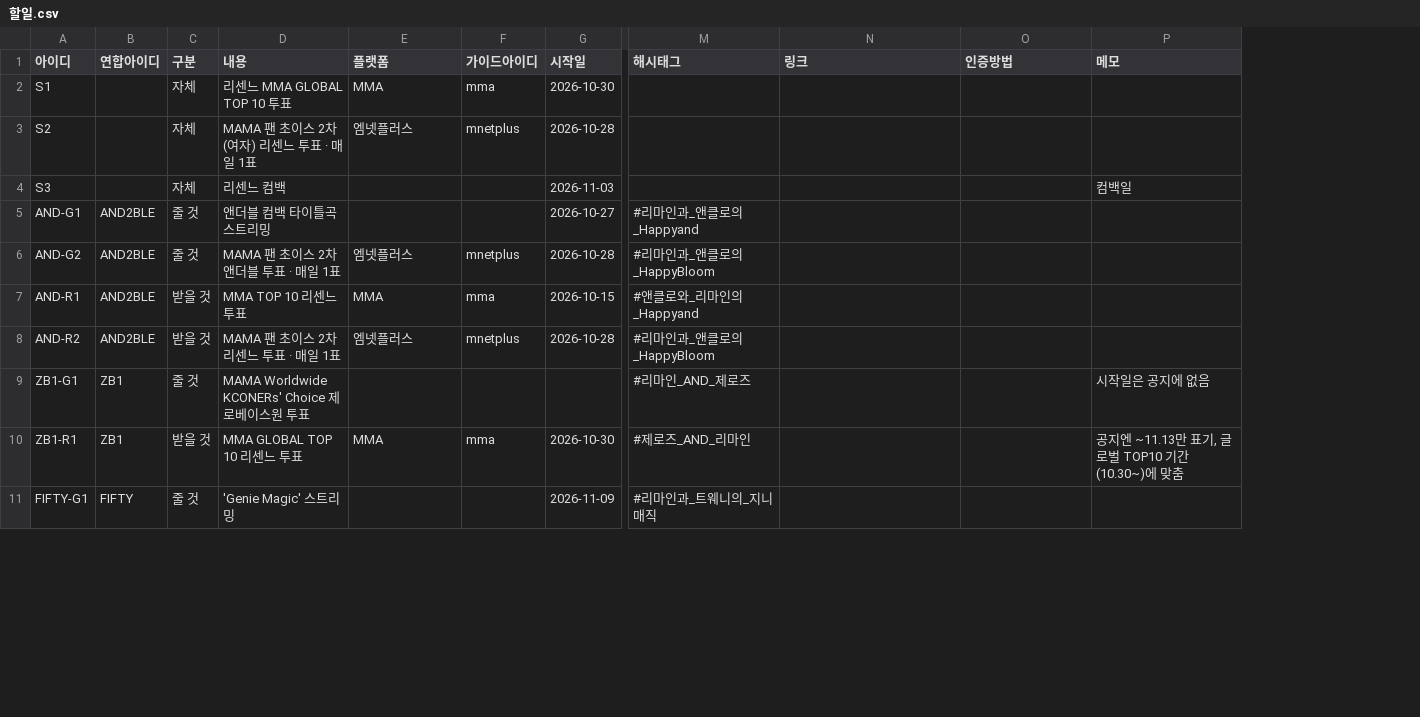
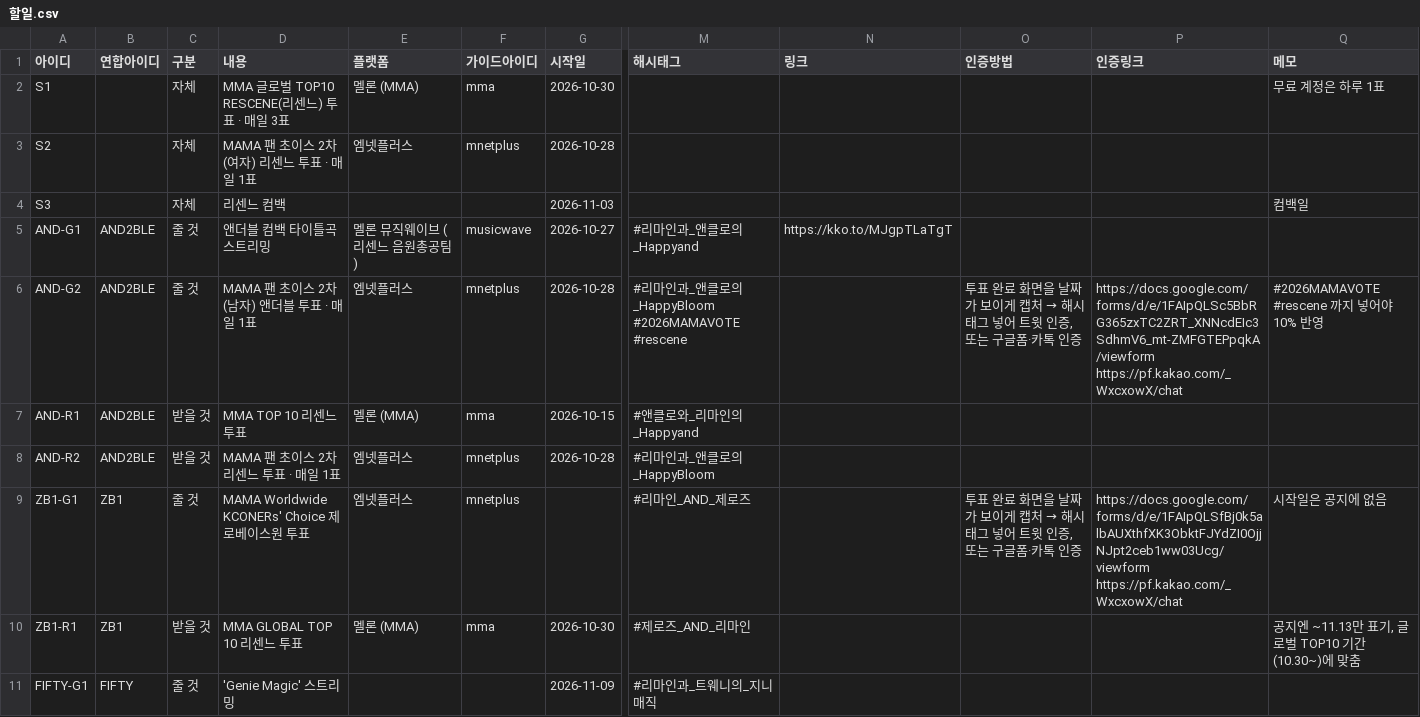
Before and after one commit to WONIWONIWONIWONI/todo, a CSV file: sheet-templates/할일.csv, drawn as a sheet; only a part is shown, gaps mark what is left out; addresses are those after the commit; the diff covers the shown part only; the diff names each change by its address in the sheet, - before the commit and + after, or states it on an @@ line.

```diff
--- a/sheet-templates/할일.csv
+++ b/sheet-templates/할일.csv
+column P (인증링크), rows 6-9: https://docs.google.com/forms/d/e/1FAIpQLSc5BbRG365zxTC2ZRT_XNNcdEIc3SdhmV6_mt-ZMFGTEPpqkA/viewform https://pf.kakao.com/_WxcxowX/chat |  |  | https://docs.google.com/forms/d/e/1FAIpQLSfBj0k5albAUXthfXK3ObktFJYdZI0OjjNJpt2ceb1ww03Ucg/viewform https://pf.kakao.com/_WxcxowX/chat
-D2 (내용): 리센느 MMA GLOBAL TOP 10 투표
+D2 (내용): MMA 글로벌 TOP10 RESCENE(리센느) 투표 · 매일 3표
-E2 (플랫폼): MMA
+E2 (플랫폼): 멜론 (MMA)
-Q2 (메모): (empty)
+Q2 (메모): 무료 계정은 하루 1표
-E5 (플랫폼): (empty)
+E5 (플랫폼): 멜론 뮤직웨이브 (리센느 음원총공팀)
-F5 (가이드아이디): (empty)
+F5 (가이드아이디): musicwave
-N5 (링크): (empty)
+N5 (링크): https://kko.to/MJgpTLaTgT
-D6 (내용): MAMA 팬 초이스 2차 앤더블 투표 · 매일 1표
+D6 (내용): MAMA 팬 초이스 2차 (남자) 앤더블 투표 · 매일 1표
-M6 (해시태그): #리마인과_앤클로의_HappyBloom
+M6 (해시태그): #리마인과_앤클로의_HappyBloom #2026MAMAVOTE #rescene
@@ O6 (인증방법): (empty) → 투표 완료 화면을 날짜가 보이게 캡처 → 해시태그 넣어 트윗 인증, 또는 구글폼·카톡 인증 @@
-Q6 (메모): (empty)
+Q6 (메모): #2026MAMAVOTE #rescene 까지 넣어야 10% 반영
-E7 (플랫폼): MMA
+E7 (플랫폼): 멜론 (MMA)
-E9 (플랫폼): (empty)
+E9 (플랫폼): 엠넷플러스
-F9 (가이드아이디): (empty)
+F9 (가이드아이디): mnetplus
@@ O9 (인증방법): (empty) → 투표 완료 화면을 날짜가 보이게 캡처 → 해시태그 넣어 트윗 인증, 또는 구글폼·카톡 인증 @@
-E10 (플랫폼): MMA
+E10 (플랫폼): 멜론 (MMA)
```
Also changed, not shown: 13 edited cells elsewhere in this file, sheet-templates/가이드.csv, 5 other files.
